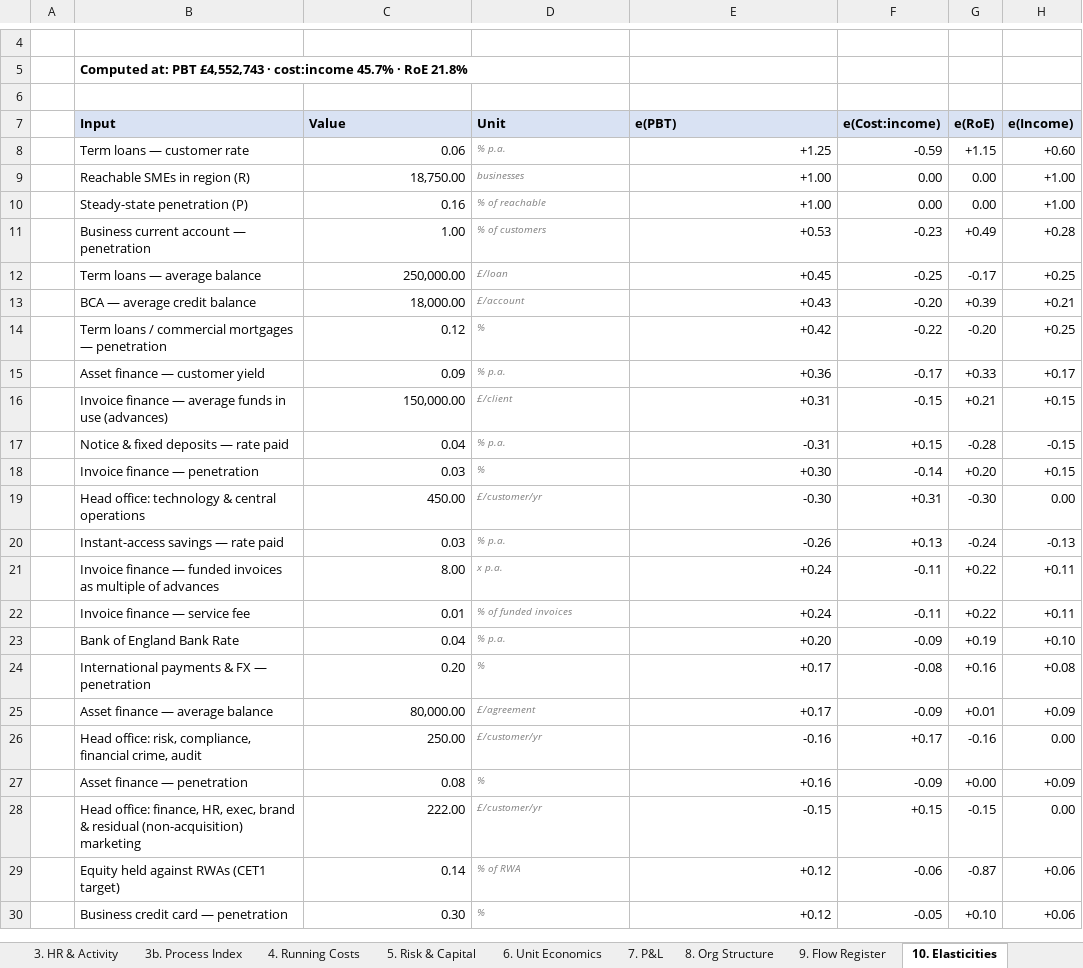
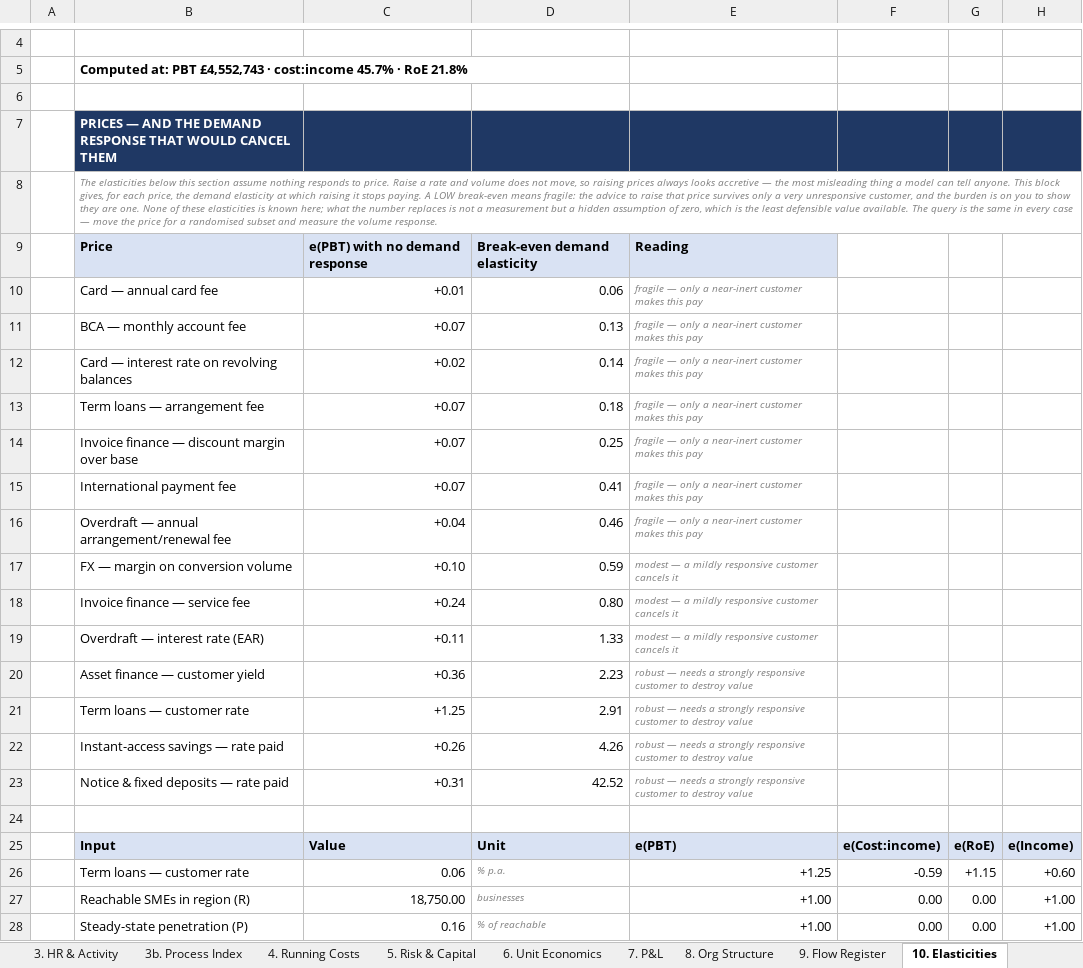
Before and after one commit to tmth-studio/sme-bank-models, an Excel workbook: UK_SME_Bank_Bottom_Up_Unit_Economics.xlsx, sheet 10. Elasticities, drawn as a sheet; only a part is shown, gaps mark what is left out; the shorter side is filled out with more unchanged rows; values as stored, in another font and other column widths than the file's, no borders; the diff names each change by its address in the sheet, - before the commit and + after, or states it on an @@ line.

Commit message:
v1.8: break-even demand elasticity on tab 10
The elasticity ranking assumed nothing responds to price, which made raising any price
look accretive. Tab 10 now leads with the demand elasticity at which each price stops
paying — the card fee breaks even at 0.06, the loan rate holds to 2.91.

```diff
--- a/UK_SME_Bank_Bottom_Up_Unit_Economics.xlsx (sheet 10. Elasticities)
+++ b/UK_SME_Bank_Bottom_Up_Unit_Economics.xlsx (sheet 10. Elasticities)
+row 7:  | PRICES — AND THE DEMAND RESPONSE THAT WOULD CANCEL THEM
+row 8:  | The elasticities below this section assume nothing responds to price. Raise a rate and volume does not move, so raising prices always looks accretive — the most misleading thing a model can tell anyone. This block gives, for each price, the demand elasticity at which raising it stops paying. A LOW break-even means fragile: the advice to raise that price survives only a very unresponsive customer, and the burden is on you to show they are one. None of these elasticities is known here; what the number replaces is not a measurement but a hidden assumption of zero, which is the least defensible value available. The query is the same in every case — move the price for a randomised subset and measure the volume response.
+row 9:  | Price | e(PBT) with no demand response | Break-even demand elasticity | Reading
+row 10:  | Card — annual card fee | +0.01 | 0.06 | fragile — only a near-inert customer makes this pay
+row 11:  | BCA — monthly account fee | +0.07 | 0.13 | fragile — only a near-inert customer makes this pay
+row 12:  | Card — interest rate on revolving balances | +0.02 | 0.14 | fragile — only a near-inert customer makes this pay
+row 13:  | Term loans — arrangement fee | +0.07 | 0.18 | fragile — only a near-inert customer makes this pay
+row 14:  | Invoice finance — discount margin over base | +0.07 | 0.25 | fragile — only a near-inert customer makes this pay
+row 15:  | International payment fee | +0.07 | 0.41 | fragile — only a near-inert customer makes this pay
+row 16:  | Overdraft — annual arrangement/renewal fee | +0.04 | 0.46 | fragile — only a near-inert customer makes this pay
+row 17:  | FX — margin on conversion volume | +0.10 | 0.59 | modest — a mildly responsive customer cancels it
+row 18:  | Invoice finance — service fee | +0.24 | 0.80 | modest — a mildly responsive customer cancels it
+row 19:  | Overdraft — interest rate (EAR) | +0.11 | 1.33 | modest — a mildly responsive customer cancels it
+row 20:  | Asset finance — customer yield | +0.36 | 2.23 | robust — needs a strongly responsive customer to destroy value
+row 21:  | Term loans — customer rate | +1.25 | 2.91 | robust — needs a strongly responsive customer to destroy value
+row 22:  | Instant-access savings — rate paid | +0.26 | 4.26 | robust — needs a strongly responsive customer to destroy value
+row 23:  | Notice & fixed deposits — rate paid | +0.31 | 42.52 | robust — needs a strongly responsive customer to destroy value
+row 24: (empty)
```
Also changed, not shown: sheet Guide, 1 other file.
